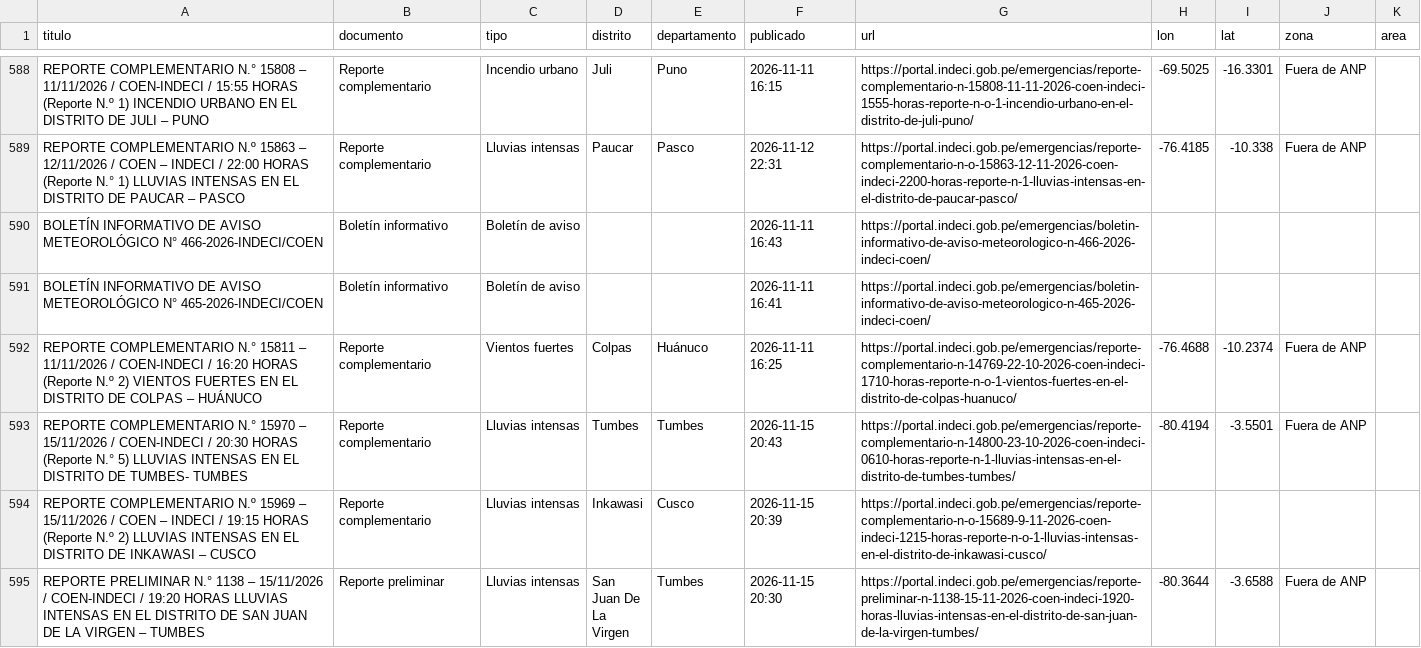
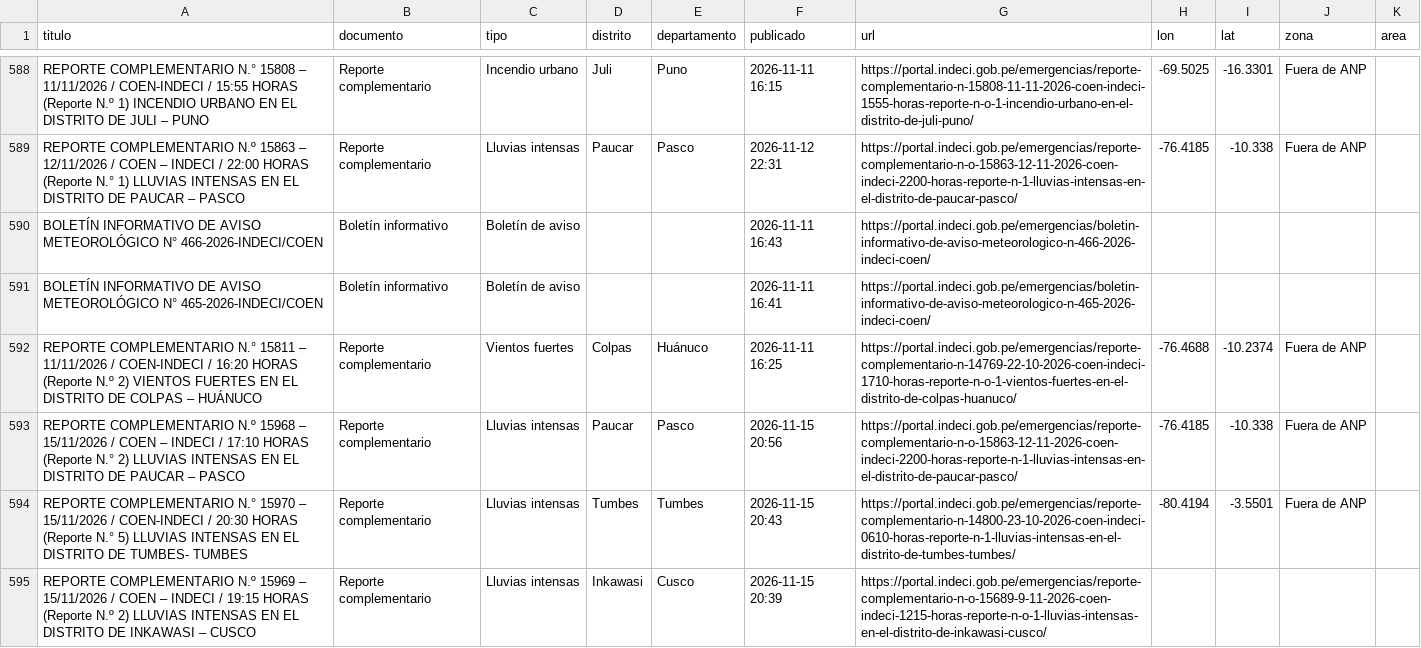
Before and after one commit to bwperez-alt/focos-anp-peru, a CSV file: data/archivo/emergencias_indeci.csv, drawn as a sheet; only a part is shown, gaps mark what is left out; the shorter side is filled out with more unchanged rows; the diff names each change by its address in the sheet, - before the commit and + after, or states it on an @@ line.

```diff
--- a/data/archivo/emergencias_indeci.csv
+++ b/data/archivo/emergencias_indeci.csv
+row 593: REPORTE COMPLEMENTARIO N.º 15968 – 15/11/2026 / COEN – INDECI / 17:10 HORAS (Reporte N.° 2) LLUVIAS INTENSAS EN EL DISTRITO DE PAUCAR – PASCO | Reporte complementario | Lluvias intensas | Paucar | Pasco | 2026-11-15 20:56 | https://portal.indeci.gob.pe/emergencias/reporte-complementario-n-o-15863-12-11-2026-coen-indeci-2200-horas-reporte-n-1-lluvias-intensas-en-el-distrito-de-paucar-pasco/ | -76.4185 | -10.338 | Fuera de ANP
```
Also changed, not shown: data/archivo/historial_indicadores.csv, 1 other file.
